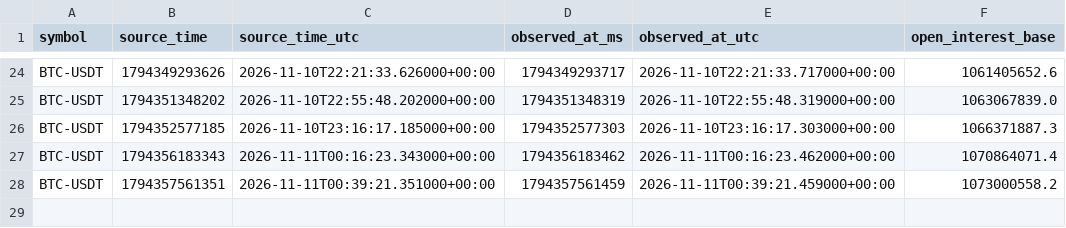
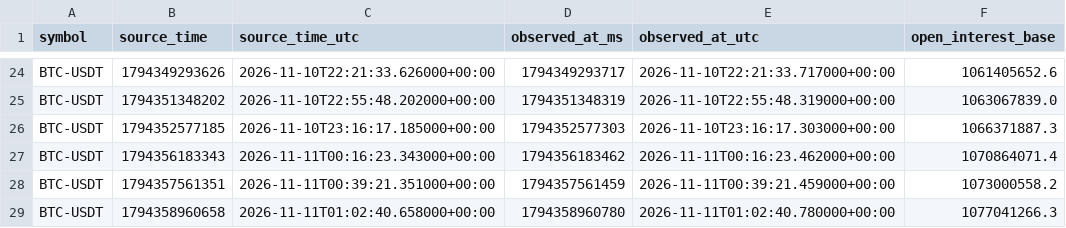
Before and after one commit to Gamadril34rus/astra_bot, a CSV file: data/bingx_usdm/open_interest/BTCUSDT_open_interest.csv, drawn as a sheet; only a part is shown, gaps mark what is left out.

```diff
--- a/data/bingx_usdm/open_interest/BTCUSDT_open_interest.csv
+++ b/data/bingx_usdm/open_interest/BTCUSDT_open_interest.csv
@@ -28 +28,2 @@ BTC-USDT,1794356183343,2026-11-11T00:16:23.343000+00:00,1794356183462,2026-11-11
 BTC-USDT,1794357561351,2026-11-11T00:39:21.351000+00:00,1794357561459,2026-11-11T00:39:21.459000+00:00,1073000558.2
+BTC-USDT,1794358960658,2026-11-11T01:02:40.658000+00:00,1794358960780,2026-11-11T01:02:40.780000+00:00,1077041266.3
```
Also changed, not shown: data/bingx_usdm/HYPEUSDT_30m.csv, data/bingx_usdm/open_interest/ETHUSDT_open_interest.csv, 9 other files.
